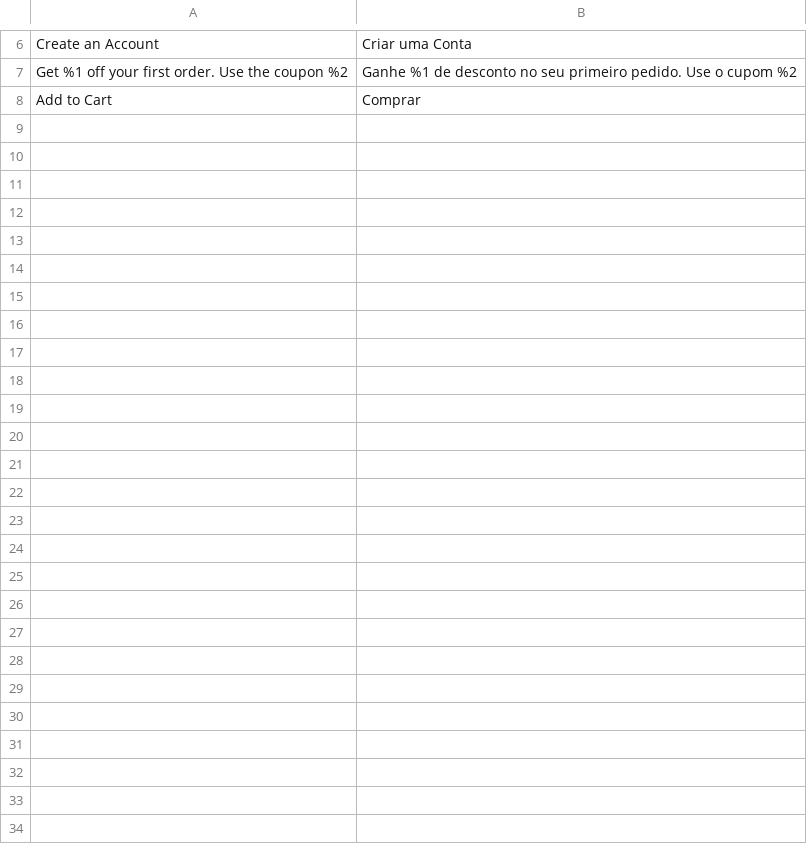
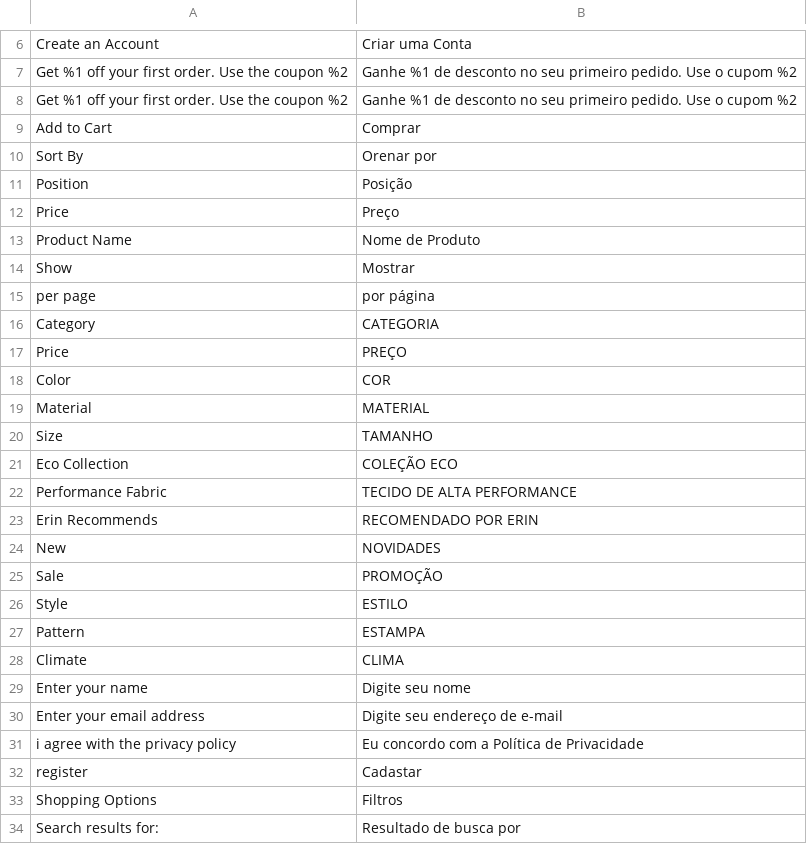
Before and after one commit to pedromontesi/magento-innovation, a CSV file: app/design/frontend/Avanti/innovation/i18n/pt_BR.csv, drawn as a sheet; only a part is shown, gaps mark what is left out.

```diff
--- a/app/design/frontend/Avanti/innovation/i18n/pt_BR.csv
+++ b/app/design/frontend/Avanti/innovation/i18n/pt_BR.csv
@@ -7,2 +7,28 @@
 "Get %1 off your first order. Use the coupon %2","Ganhe %1 de desconto no seu primeiro pedido. Use o cupom %2"
+"Get %1 off your first order. Use the coupon %2","Ganhe %1 de desconto no seu primeiro pedido. Use o cupom %2"
 "Add to Cart","Comprar"
+"Sort By", "Orenar por"
+"Position", "Posição"
+"Price", "Preço"
+"Product Name", "Nome de Produto"
+"Show", "Mostrar"
+"per page", "por página"
+"Category","CATEGORIA"
+"Price","PREÇO"
+"Color","COR"
+"Material","MATERIAL"
+"Size","TAMANHO"
+"Eco Collection","COLEÇÃO ECO"
+"Performance Fabric","TECIDO DE ALTA PERFORMANCE"
+"Erin Recommends","RECOMENDADO POR ERIN"
+"New","NOVIDADES"
+"Sale","PROMOÇÃO"
+"Style","ESTILO"
+"Pattern","ESTAMPA"
+"Climate","CLIMA"
+"Enter your name","Digite seu nome"
+"Enter your email address","Digite seu endereço de e-mail"
+"i agree with the privacy policy","Eu concordo com a Política de Privacidade"
+"register","Cadastar"
+"Shopping Options", "Filtros"
+"Search results for:", "Resultado de busca por "
```
Also changed, not shown: 28 other files.
